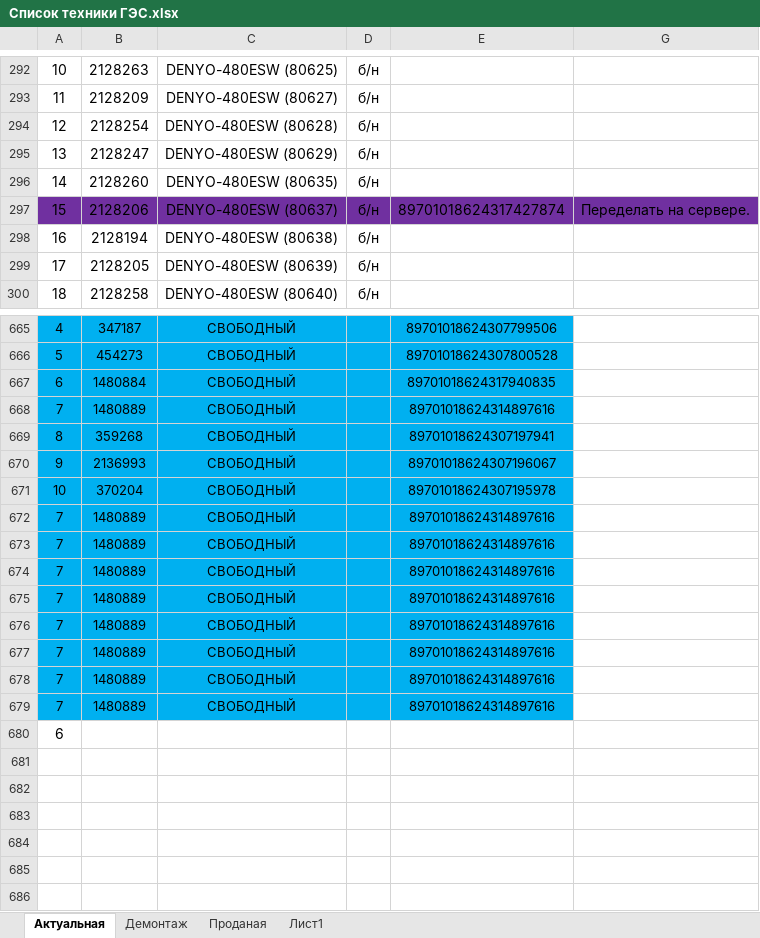
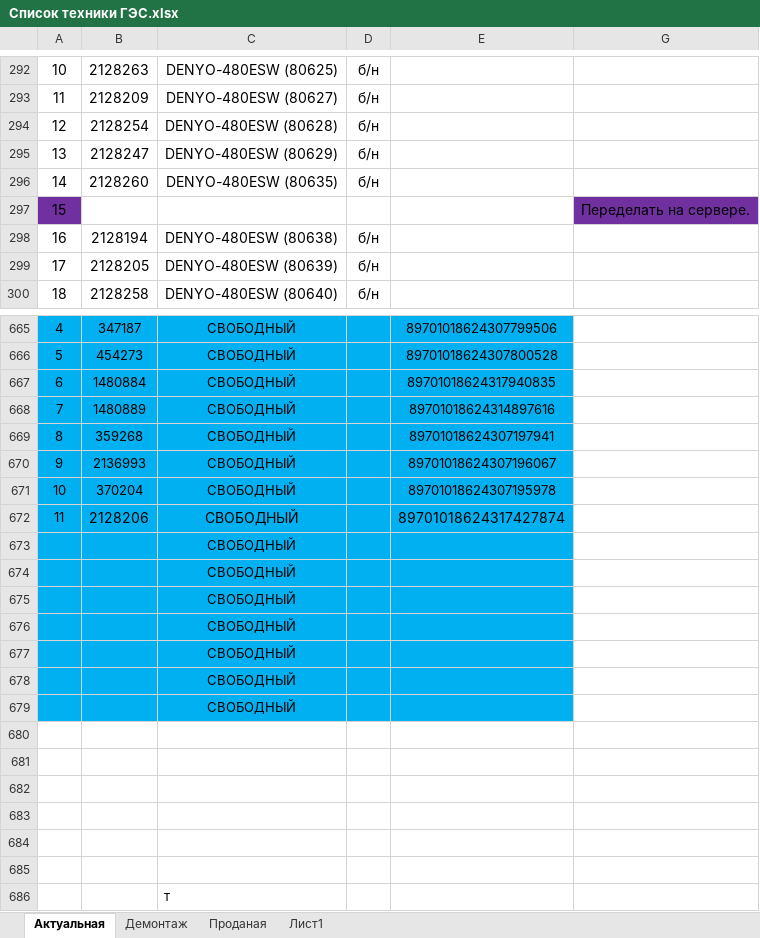
Before and after one commit to GES-OSTK/Technica, an Excel workbook: Список техники ГЭС.xlsx, sheet Актуальная, drawn as a sheet; only a part is shown, gaps mark what is left out; values as stored, in another font and other column widths than the file's, no borders; removed rows and columns are numbered as before the commit, all else as after; the diff names each change by its address in the sheet, - before the commit and + after, or states it on an @@ line.

Commit message:
2
2

```diff
--- a/Список техники ГЭС.xlsx (sheet Актуальная)
+++ b/Список техники ГЭС.xlsx (sheet Актуальная)
-row 297: 15 | 2128206 | DENYO-480ESW (80637) | б/н | 89701018624317427874 | Переделать на сервере.
+row 297: 15 |  |  |  |  | Переделать на сервере.
-row 672: 7 | 1480889 | СВОБОДНЫЙ |  | 89701018624314897616
-row 673: 7 | 1480889 | СВОБОДНЫЙ |  | 89701018624314897616
+row 672: 11 | 2128206 | СВОБОДНЫЙ |  | 89701018624317427874
+row 673:  |  | СВОБОДНЫЙ
+row 674:  |  | СВОБОДНЫЙ
+row 675:  |  | СВОБОДНЫЙ
+row 676:  |  | СВОБОДНЫЙ
+row 677:  |  | СВОБОДНЫЙ
+row 678:  |  | СВОБОДНЫЙ
+row 679:  |  | СВОБОДНЫЙ
-row 680: 7 | 1480889 | СВОБОДНЫЙ |  | 89701018624314897616
+row 680: (empty)
-A680:E685 fill: #00B0F0
+A680:E685 fill: none
-row 681: 7 | 1480889 | СВОБОДНЫЙ |  | 89701018624314897616
+row 681: (empty)
-row 682: 7 | 1480889 | СВОБОДНЫЙ |  | 89701018624314897616
+row 682: (empty)
-row 683: 7 | 1480889 | СВОБОДНЫЙ |  | 89701018624314897616
+row 683: (empty)
-row 684: 7 | 1480889 | СВОБОДНЫЙ |  | 89701018624314897616
+row 684: (empty)
-row 685: 7 | 1480889 | СВОБОДНЫЙ |  | 89701018624314897616
+row 685: (empty)
@@ column A renumbered from row 686 down @@
-C686: (empty)
+C686: т
```
